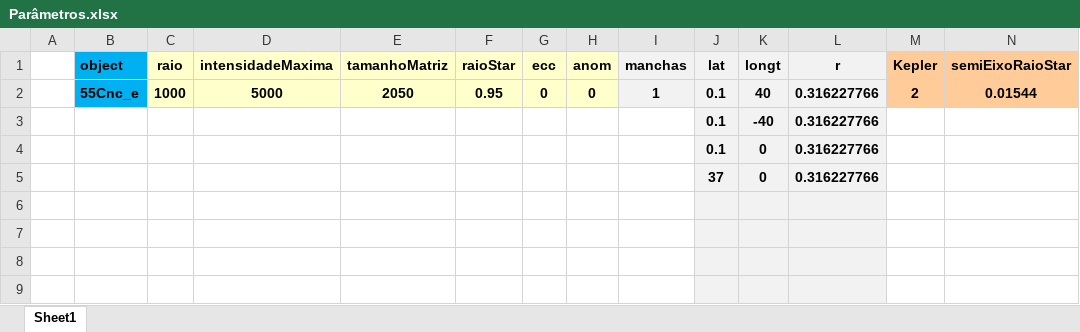
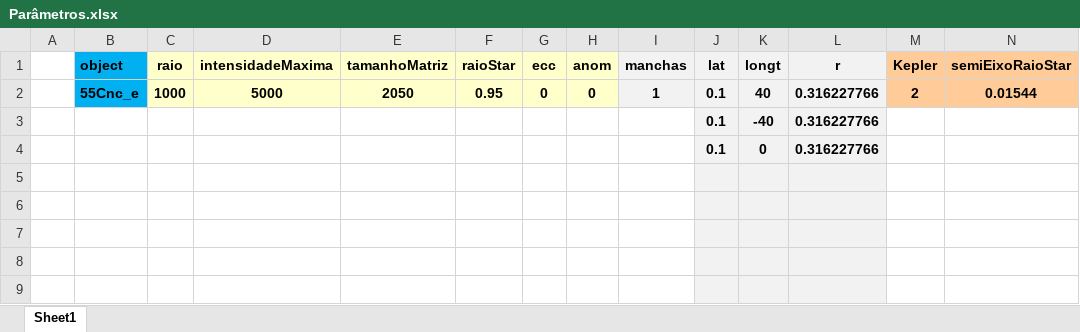
Before and after one commit to ViktorSumida/ECLIPSE-X-lambda, an Excel workbook: Exoplanets/55Cnc_e/Parâmetros.xlsx, sheet Sheet1, drawn as a sheet; only a part is shown; values as stored, in another font and other column widths than the file's, no borders; rows hold the shown columns only; the diff names each change by its address in the sheet, - before the commit and + after, or states it on an @@ line.

```diff
--- a/Exoplanets/55Cnc_e/Parâmetros.xlsx (sheet Sheet1)
+++ b/Exoplanets/55Cnc_e/Parâmetros.xlsx (sheet Sheet1)
-row 5:  |  |  |  |  |  |  |  |  | 37 | 0 | 0.316227766
+row 5: (empty)
```
Also changed, not shown: ExoCTK_results.xlsx, Parâmetros.xlsx, 13 other files.
